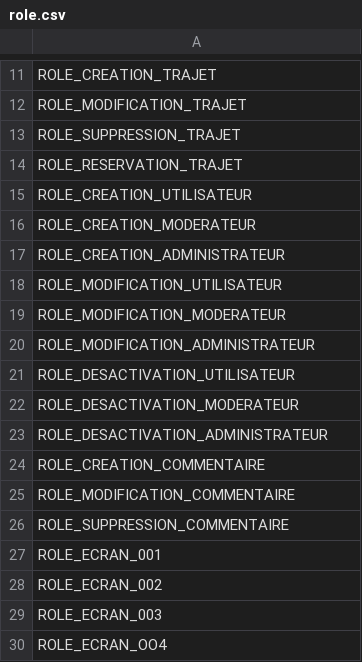
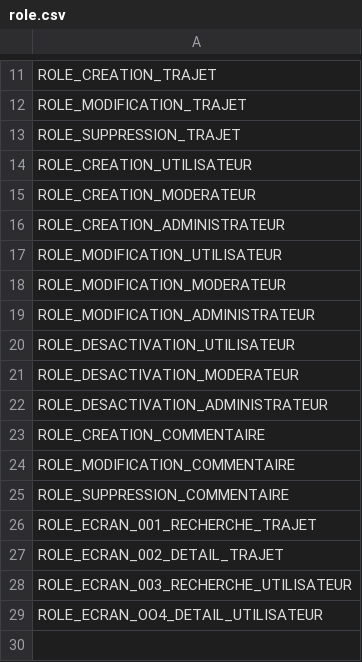
Before and after one commit to dleguis/carpooling, a CSV file: carpooling-domaine/src/main/resources/liquibase/data/role.csv, drawn as a sheet; only a part is shown, gaps mark what is left out.

```diff
--- a/carpooling-domaine/src/main/resources/liquibase/data/role.csv
+++ b/carpooling-domaine/src/main/resources/liquibase/data/role.csv
@@ -13,3 +13,2 @@ ROLE_MODIFICATION_TRAJET
 ROLE_SUPPRESSION_TRAJET
-ROLE_RESERVATION_TRAJET
 ROLE_CREATION_UTILISATEUR
@@ -26,5 +25,5 @@ ROLE_MODIFICATION_COMMENTAIRE
 ROLE_SUPPRESSION_COMMENTAIRE
-ROLE_ECRAN_001
-ROLE_ECRAN_002
-ROLE_ECRAN_003
-ROLE_ECRAN_OO4
+ROLE_ECRAN_001_RECHERCHE_TRAJET
+ROLE_ECRAN_002_DETAIL_TRAJET
+ROLE_ECRAN_003_RECHERCHE_UTILISATEUR
+ROLE_ECRAN_OO4_DETAIL_UTILISATEUR
```
Also changed, not shown: carpooling-domaine/src/main/resources/liquibase/data/profil-role.csv, 8 other files.
